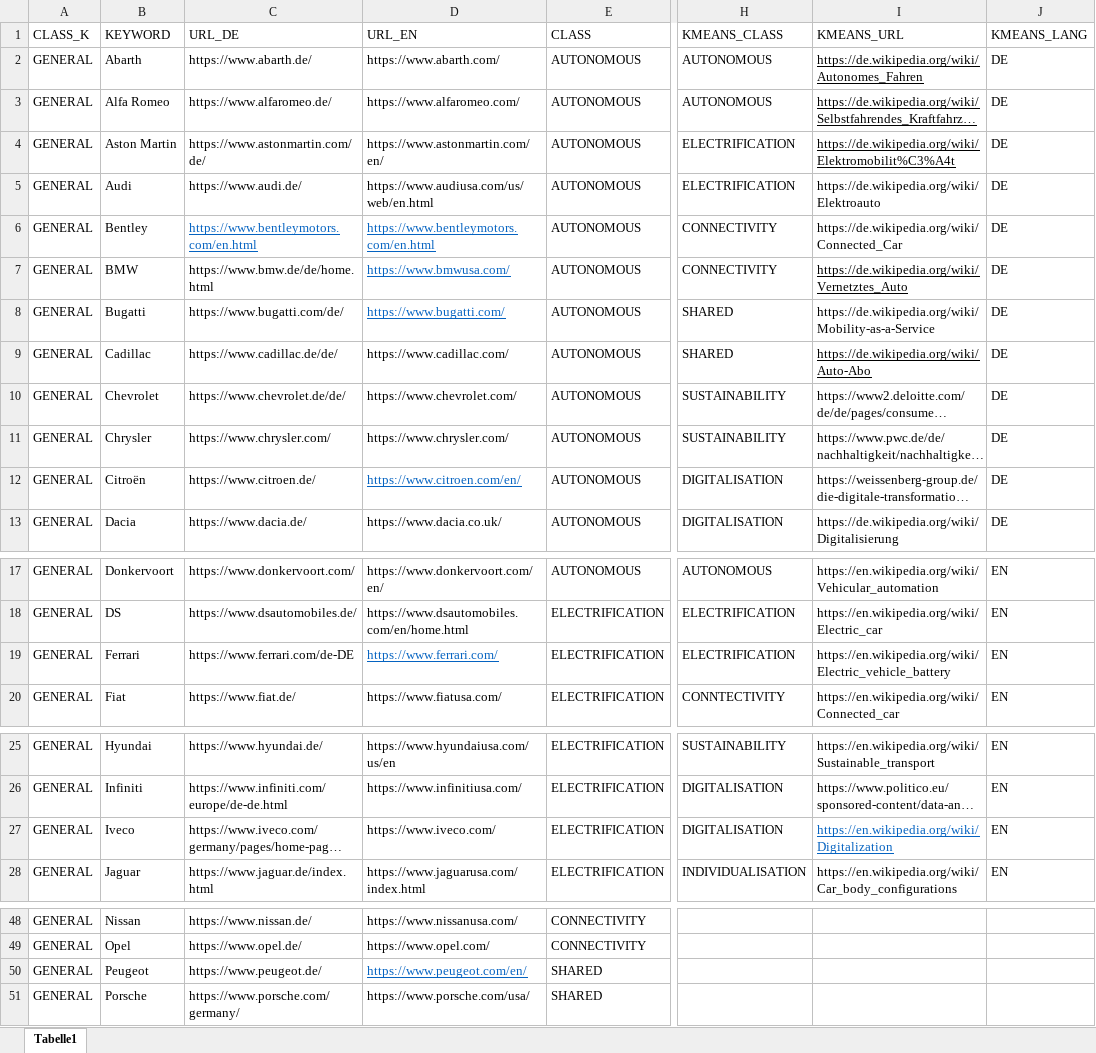
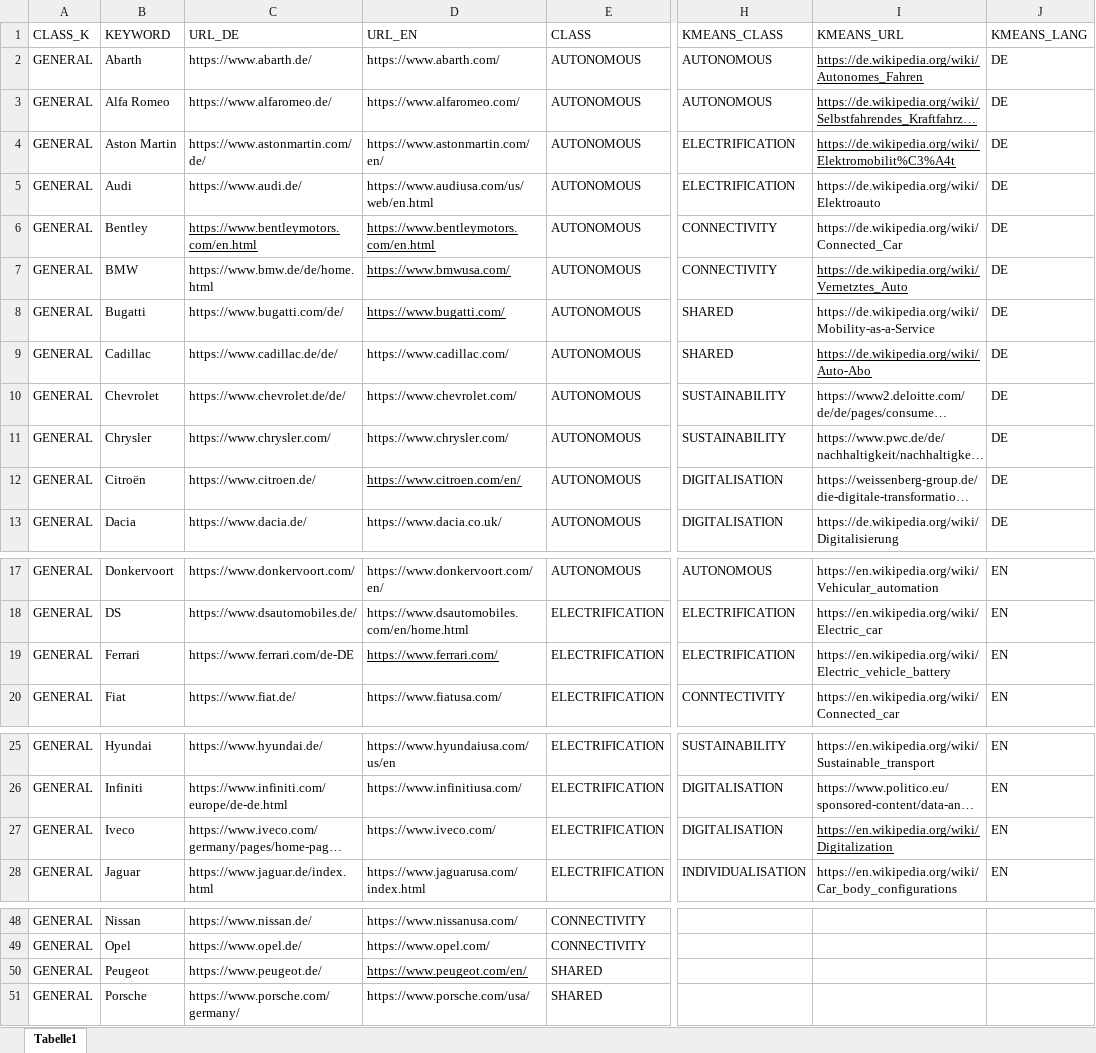
Before and after one commit to LAG1819/label-classification-repo, an Excel workbook: files/Seed.xlsx, sheet Tabelle1, drawn as a sheet; only a part is shown, gaps mark what is left out; long unchanged cells end in …; values as stored, in another font and other column widths than the file's, no borders; the diff names each change by its address in the sheet, - before the commit and + after, or states it on an @@ line.

Commit message:
Updated_Seed

```diff
--- a/files/Seed.xlsx (sheet Tabelle1)
+++ b/files/Seed.xlsx (sheet Tabelle1)
-C6:D6 text colour: #0563C1
+C6:D6 text colour: black
-D7:D8 text colour: #0563C1
+D7:D8 text colour: black
-D12 text colour: #0563C1
+D12 text colour: black
-D19 text colour: #0563C1
+D19 text colour: black
-I27 text colour: #0563C1
+I27 text colour: black
-D50 text colour: #0563C1
+D50 text colour: black
```
